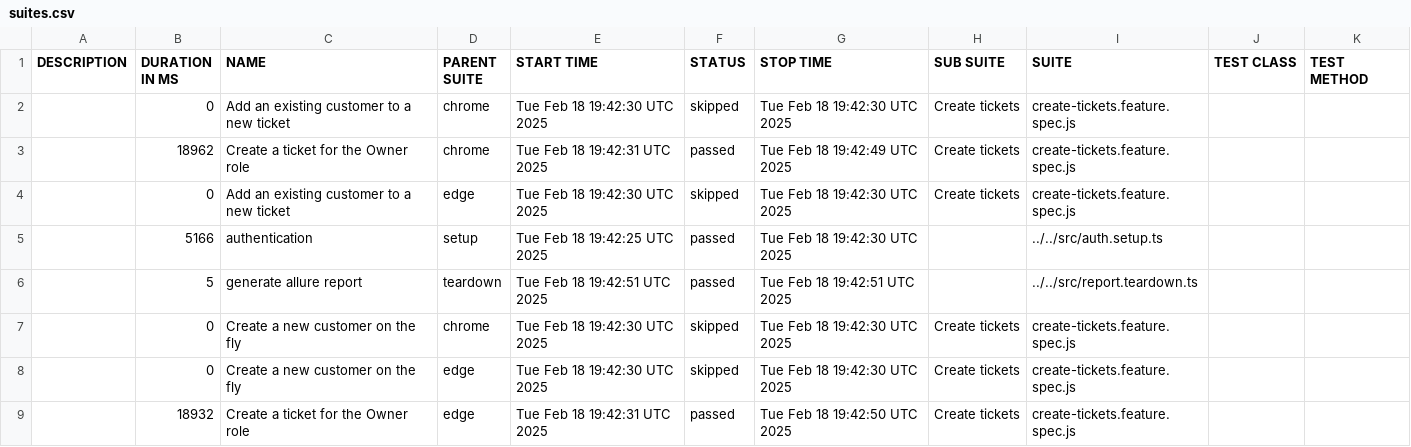
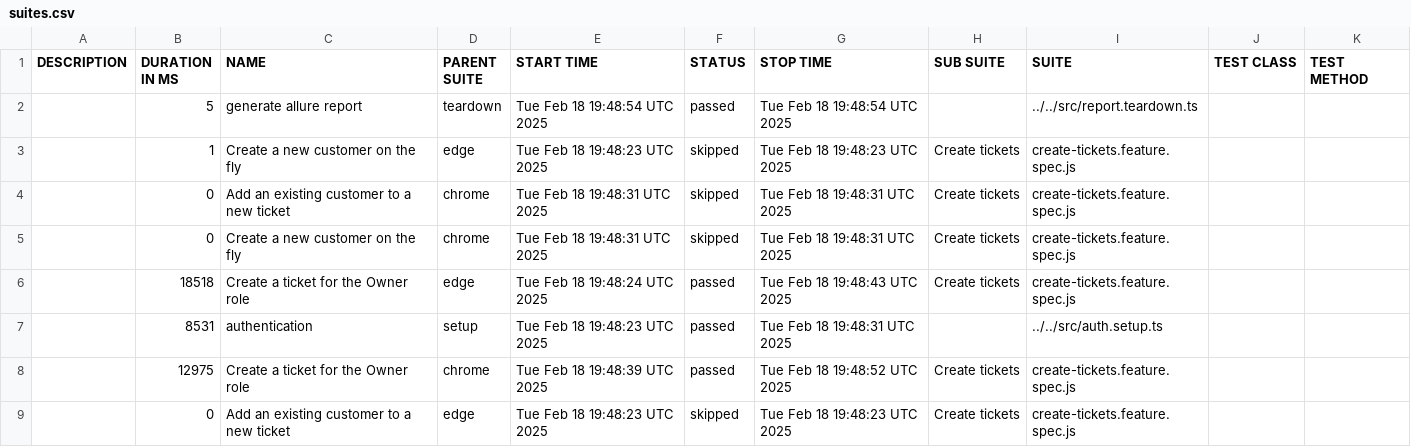
Before and after one commit to thuyen2908/report-pos-web, a CSV file: data/suites.csv, drawn as a sheet.

```diff
--- a/data/suites.csv
+++ b/data/suites.csv
@@ -1,9 +1,9 @@
 "DESCRIPTION","DURATION IN MS","NAME","PARENT SUITE","START TIME","STATUS","STOP TIME","SUB SUITE","SUITE","TEST CLASS","TEST METHOD"
-"","0","Add an existing customer to a new ticket","chrome","Tue Feb 18 19:42:30 UTC 2025","skipped","Tue Feb 18 19:42:30 UTC 2025","Create tickets","create-tickets.feature.spec.js","",""
-"","18962","Create a ticket for the Owner role","chrome","Tue Feb 18 19:42:31 UTC 2025","passed","Tue Feb 18 19:42:49 UTC 2025","Create tickets","create-tickets.feature.spec.js","",""
-"","0","Add an existing customer to a new ticket","edge","Tue Feb 18 19:42:30 UTC 2025","skipped","Tue Feb 18 19:42:30 UTC 2025","Create tickets","create-tickets.feature.spec.js","",""
-"","5166","authentication","setup","Tue Feb 18 19:42:25 UTC 2025","passed","Tue Feb 18 19:42:30 UTC 2025","","../../src/auth.setup.ts","",""
-"","5","generate allure report","teardown","Tue Feb 18 19:42:51 UTC 2025","passed","Tue Feb 18 19:42:51 UTC 2025","","../../src/report.teardown.ts","",""
-"","0","Create a new customer on the fly","chrome","Tue Feb 18 19:42:30 UTC 2025","skipped","Tue Feb 18 19:42:30 UTC 2025","Create tickets","create-tickets.feature.spec.js","",""
-"","0","Create a new customer on the fly","edge","Tue Feb 18 19:42:30 UTC 2025","skipped","Tue Feb 18 19:42:30 UTC 2025","Create tickets","create-tickets.feature.spec.js","",""
-"","18932","Create a ticket for the Owner role","edge","Tue Feb 18 19:42:31 UTC 2025","passed","Tue Feb 18 19:42:50 UTC 2025","Create tickets","create-tickets.feature.spec.js","",""
+"","5","generate allure report","teardown","Tue Feb 18 19:48:54 UTC 2025","passed","Tue Feb 18 19:48:54 UTC 2025","","../../src/report.teardown.ts","",""
+"","1","Create a new customer on the fly","edge","Tue Feb 18 19:48:23 UTC 2025","skipped","Tue Feb 18 19:48:23 UTC 2025","Create tickets","create-tickets.feature.spec.js","",""
+"","0","Add an existing customer to a new ticket","chrome","Tue Feb 18 19:48:31 UTC 2025","skipped","Tue Feb 18 19:48:31 UTC 2025","Create tickets","create-tickets.feature.spec.js","",""
+"","0","Create a new customer on the fly","chrome","Tue Feb 18 19:48:31 UTC 2025","skipped","Tue Feb 18 19:48:31 UTC 2025","Create tickets","create-tickets.feature.spec.js","",""
+"","18518","Create a ticket for the Owner role","edge","Tue Feb 18 19:48:24 UTC 2025","passed","Tue Feb 18 19:48:43 UTC 2025","Create tickets","create-tickets.feature.spec.js","",""
+"","8531","authentication","setup","Tue Feb 18 19:48:23 UTC 2025","passed","Tue Feb 18 19:48:31 UTC 2025","","../../src/auth.setup.ts","",""
+"","12975","Create a ticket for the Owner role","chrome","Tue Feb 18 19:48:39 UTC 2025","passed","Tue Feb 18 19:48:52 UTC 2025","Create tickets","create-tickets.feature.spec.js","",""
+"","0","Add an existing customer to a new ticket","edge","Tue Feb 18 19:48:23 UTC 2025","skipped","Tue Feb 18 19:48:23 UTC 2025","Create tickets","create-tickets.feature.spec.js","",""
```
Also changed, not shown: 43 other files.
